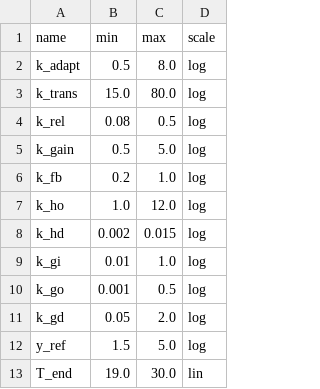
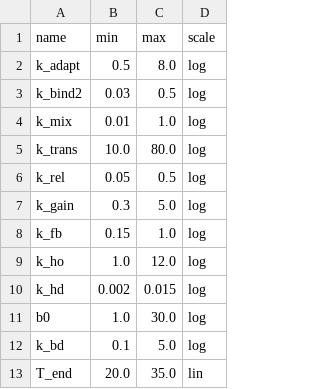
Before and after one commit to edonD/simulation-pfas-design, a CSV file: parameters.csv, drawn as a sheet.

```diff
--- a/parameters.csv
+++ b/parameters.csv
@@ -2,12 +2,12 @@ name,min,max,scale
 k_adapt,0.5,8.0,log
-k_trans,15.0,80.0,log
-k_rel,0.08,0.5,log
-k_gain,0.5,5.0,log
-k_fb,0.2,1.0,log
+k_bind2,0.03,0.5,log
+k_mix,0.01,1.0,log
+k_trans,10.0,80.0,log
+k_rel,0.05,0.5,log
+k_gain,0.3,5.0,log
+k_fb,0.15,1.0,log
 k_ho,1.0,12.0,log
 k_hd,0.002,0.015,log
-k_gi,0.01,1.0,log
-k_go,0.001,0.5,log
-k_gd,0.05,2.0,log
-y_ref,1.5,5.0,log
-T_end,19.0,30.0,lin
+b0,1.0,30.0,log
+k_bd,0.1,5.0,log
+T_end,20.0,35.0,lin
```
Also changed, not shown: 1 other file.
